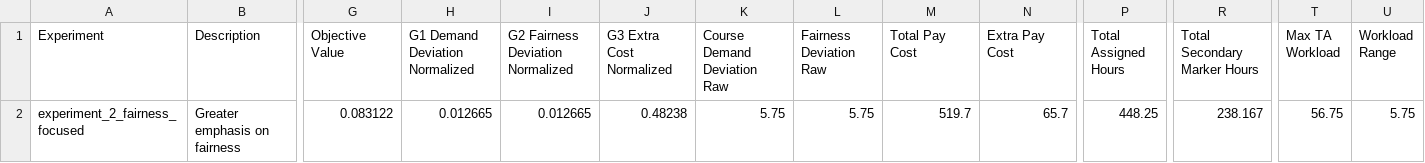
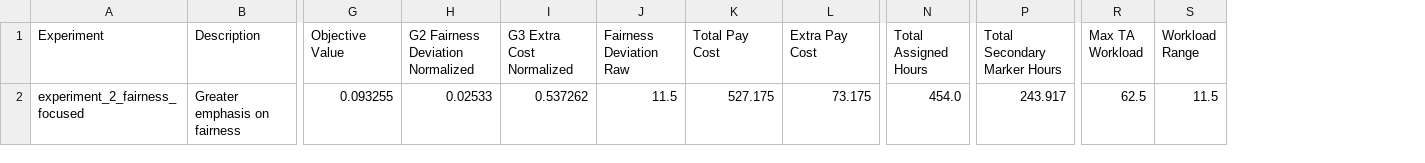
Before and after one commit to AlexanderTheThird/Introduction-To-Optimization-Project, a CSV file: experiment_2_fairness_focused/objective_summary.csv, drawn as a sheet; only a part is shown, gaps mark what is left out; removed rows and columns are numbered as before the commit, all else as after; the diff names each change by its address in the sheet, - before the commit and + after, or states it on an @@ line.

```diff
--- a/experiment_2_fairness_focused/objective_summary.csv
+++ b/experiment_2_fairness_focused/objective_summary.csv
-column H (G1 Demand Deviation Normalized), row 2: 0.012665
-column K (Course Demand Deviation Raw), row 2: 5.75
-G2 (Objective Value): 0.083122
+G2 (Objective Value): 0.093255
-H2 (G2 Fairness Deviation Normalized): 0.012665
+H2 (G2 Fairness Deviation Normalized): 0.02533
-I2 (G3 Extra Cost Normalized): 0.48238
+I2 (G3 Extra Cost Normalized): 0.537262
-J2 (Fairness Deviation Raw): 5.75
+J2 (Fairness Deviation Raw): 11.5
-K2 (Total Pay Cost): 519.7
+K2 (Total Pay Cost): 527.175
-L2 (Extra Pay Cost): 65.7
+L2 (Extra Pay Cost): 73.175
-N2 (Total Assigned Hours): 448.25
+N2 (Total Assigned Hours): 454.0
-P2 (Total Secondary Marker Hours): 238.167
+P2 (Total Secondary Marker Hours): 243.917
-R2 (Max TA Workload): 56.75
+R2 (Max TA Workload): 62.5
-S2 (Workload Range): 5.75
+S2 (Workload Range): 11.5
```
Also changed, not shown: experiment_2_fairness_focused/assignment_details.csv, experiment_2_fairness_focused/course_fulfillment_summary.csv, 1 other file.
